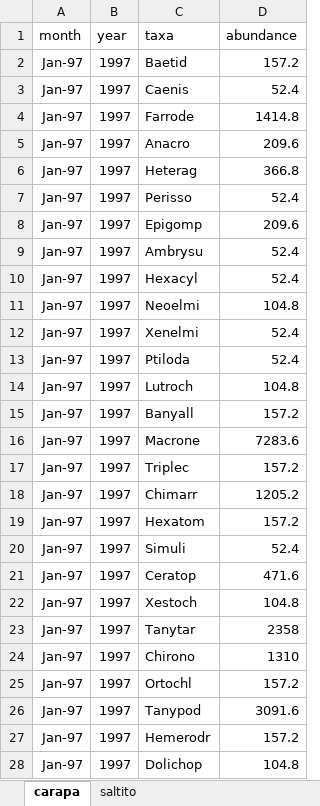
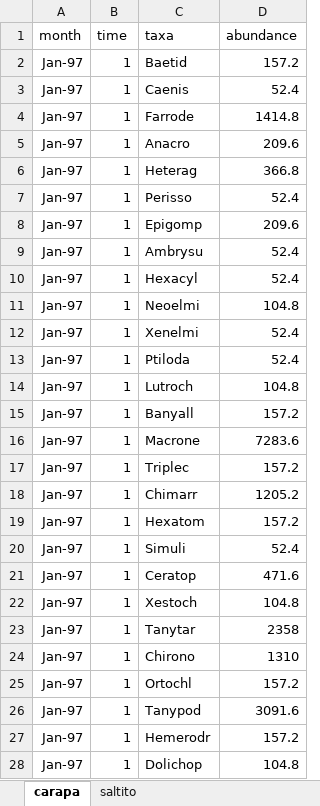
Before and after one commit to PEGutierrezF/CommunityStability_TLA, an Excel workbook: raw_data/data.xlsx, sheet carapa, drawn as a sheet; only a part is shown; values as stored, in another font and other column widths than the file's, no borders; the diff covers the shown part only; the diff names each change by its address in the sheet, - before the commit and + after, or states it on an @@ line.

Commit message:
data

```diff
--- a/raw_data/data.xlsx (sheet carapa)
+++ b/raw_data/data.xlsx (sheet carapa)
-B1: year
+B1: time
-B2:B28 (time): 1997
+B2:B28 (time): 1
```
Also changed, not shown: 1699 edited cells elsewhere in this sheet, 3 other files.
